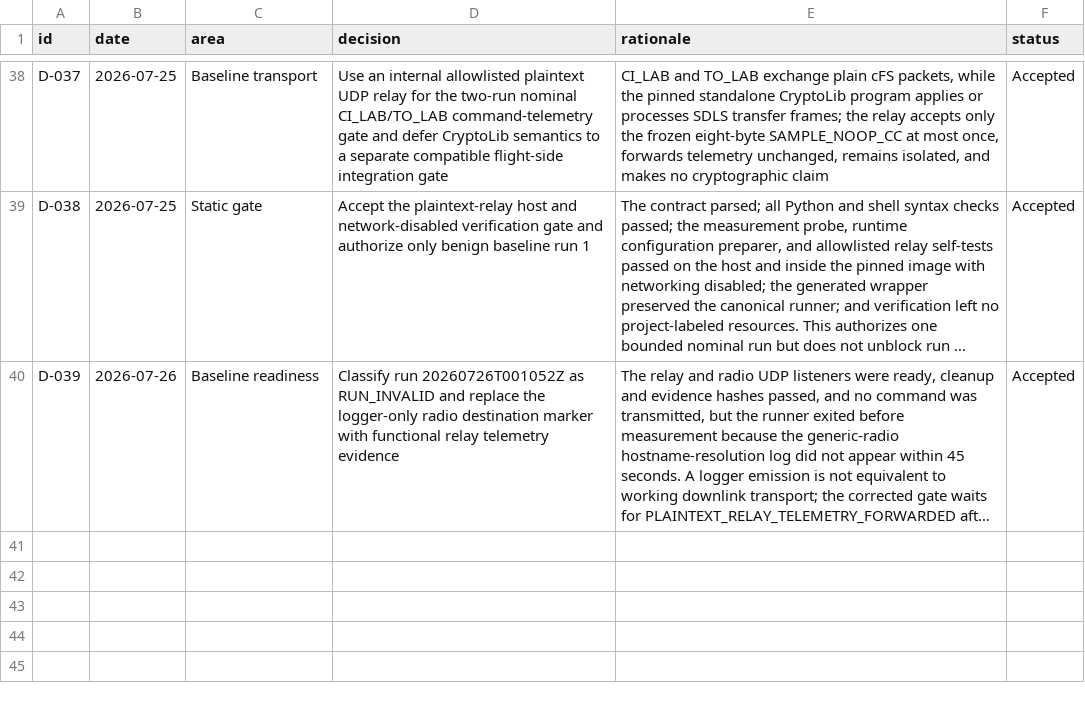
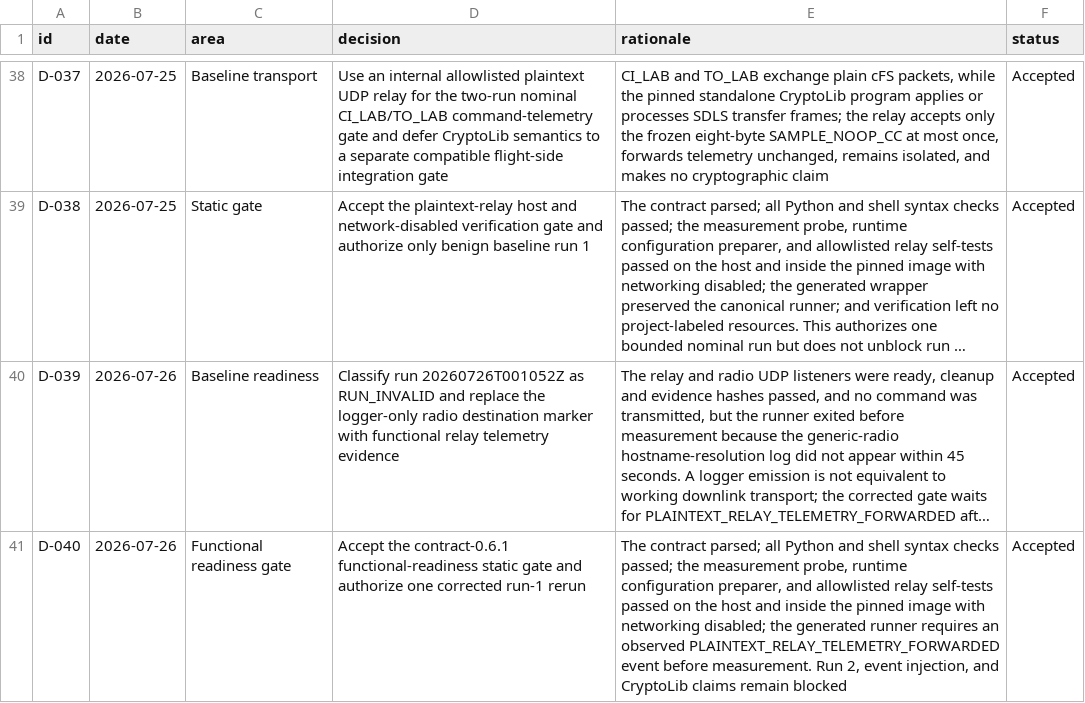
Before and after one commit to Zartharas/mission-aware-satellite-cyber-recovery, a CSV file: tracker/decision_log.csv, drawn as a sheet; only a part is shown, gaps mark what is left out; long unchanged cells end in …; the diff names each change by its address in the sheet, - before the commit and + after, or states it on an @@ line.

Commit message:
Accept functional readiness static gate

```diff
--- a/tracker/decision_log.csv
+++ b/tracker/decision_log.csv
+row 41: D-040 | 2026-07-26 | Functional readiness gate | Accept the contract-0.6.1 functional-readiness static gate and authorize one corrected run-1 rerun | The contract parsed; all Python and shell syntax checks passed; the measurement probe, runtime configuration preparer, and allowlisted relay self-tests passed on the host and inside the pinned image with networking disabled; the generated runner requires an observed PLAINTEXT_RELAY_TELEMETRY_FORWARDED event before measurement. Run 2, event injection, and CryptoLib claims remain blocked | Accepted
```
